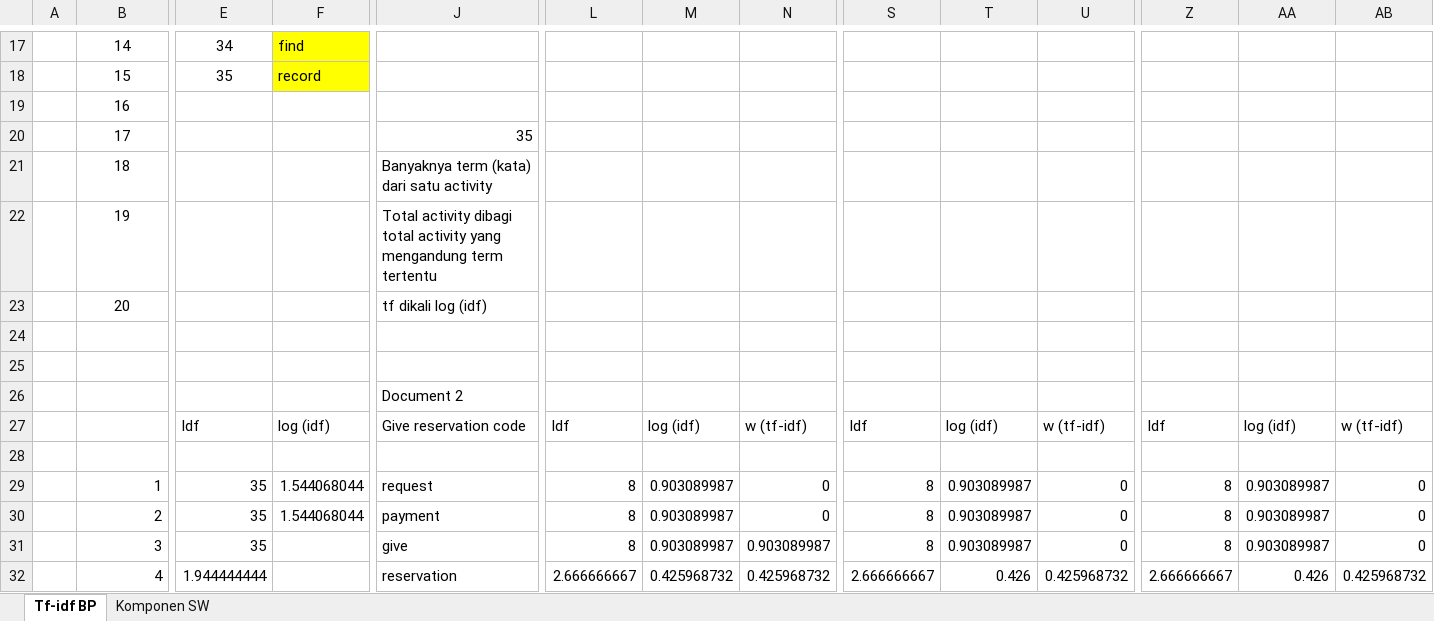
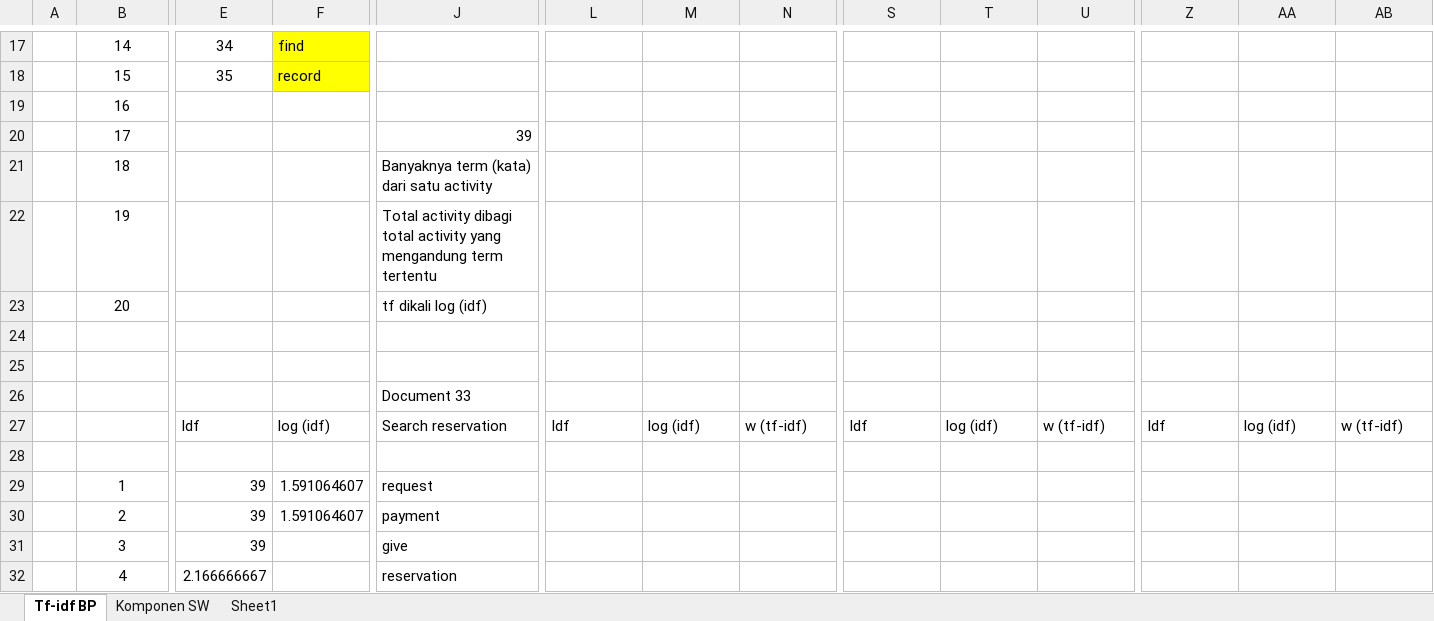
Before and after one commit to beeboypralienka/TugasAligment, an Excel workbook: TF-IDF.xlsx, sheet Tf-idf BP, drawn as a sheet; only a part is shown, gaps mark what is left out; values as stored, in another font and other column widths than the file's, no borders; removed rows and columns are numbered as before the commit, all else as after; rows hold the shown columns only; the diff covers the shown part only; the diff names each change by its address in the sheet, - before the commit and + after, or states it on an @@ line.

Commit message:
Update document

```diff
--- a/TF-IDF.xlsx (sheet Tf-idf BP)
+++ b/TF-IDF.xlsx (sheet Tf-idf BP)
+sheet tab: Sheet1
-J20: 35
+J20: 39
-row 26:  |  |  |  | Document 2
+row 26:  |  |  |  | Document 33
-J27: Give reservation code
+J27: Search reservation
-B29:B32 alignment: right
+B29:B32 alignment: center
-E29:E31: 35
+E29:E31: 39
-F29:F30: 1.544068044
+F29:F30: 1.591064607
-L29:L31: 8
+L29:L31: (empty)
-M29:M31: 0.903089987
+M29:M31: (empty)
-N29:N30: 0
+N29:N30: (empty)
-S29:S31: 8
+S29:S31: (empty)
-T29:T31: 0.903089987
+T29:T31: (empty)
-U29:U31: 0
+U29:U31: (empty)
-Z29:Z31: 8
+Z29:Z31: (empty)
-AA29:AA31: 0.903089987
+AA29:AA31: (empty)
-AB29:AB31: 0
+AB29:AB31: (empty)
-N31: 0.903089987
+N31: (empty)
-E32: 1.944444444
+E32: 2.166666667
-L32: 2.666666667
+L32: (empty)
-M32: 0.425968732
+M32: (empty)
-N32: 0.425968732
+N32: (empty)
-S32: 2.666666667
+S32: (empty)
-T32: 0.426
+T32: (empty)
-U32: 0.425968732
+U32: (empty)
-Z32: 2.666666667
+Z32: (empty)
-AA32: 0.426
+AA32: (empty)
-AB32: 0.425968732
+AB32: (empty)
```
Also changed, not shown: 1 added row, 1 removed row, 415 edited cells and cell formats elsewhere in this sheet, sheet Komponen SW.
